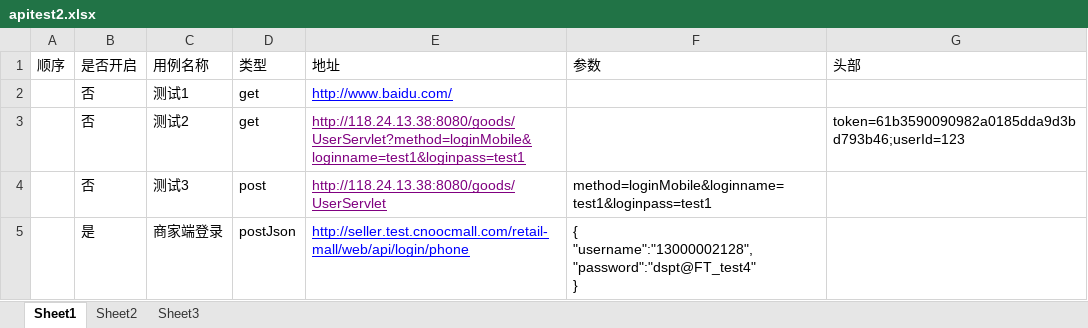
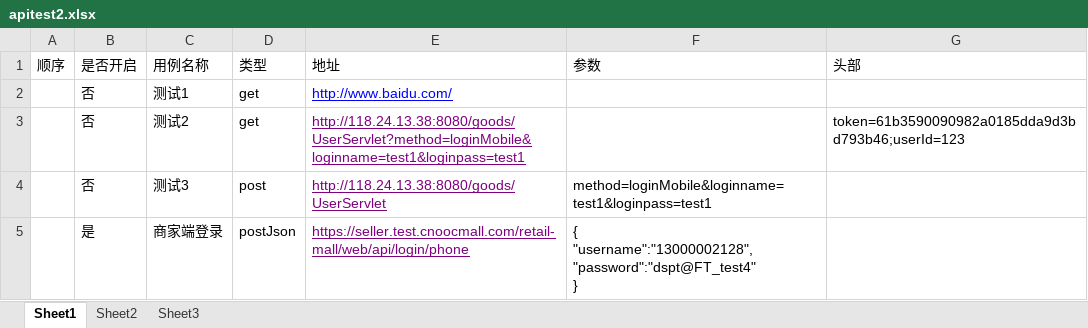
Before and after one commit to maggie-qa/apitest, an Excel workbook: data/apitest2.xlsx, sheet Sheet1, drawn as a sheet; values as stored, in another font and other column widths than the file's, no borders; the diff names each change by its address in the sheet, - before the commit and + after, or states it on an @@ line.

```diff
--- a/data/apitest2.xlsx (sheet Sheet1)
+++ b/data/apitest2.xlsx (sheet Sheet1)
-E5 (地址): http://seller.test.cnoocmall.com/retail-mall/web/api/login/phone
+E5 (地址): https://seller.test.cnoocmall.com/retail-mall/web/api/login/phone
-E5 text colour: #0000FF
+E5 text colour: #800080
```
Also changed, not shown: data/apitest3.xlsx, data/apitest4.xlsx, 21 other files.
